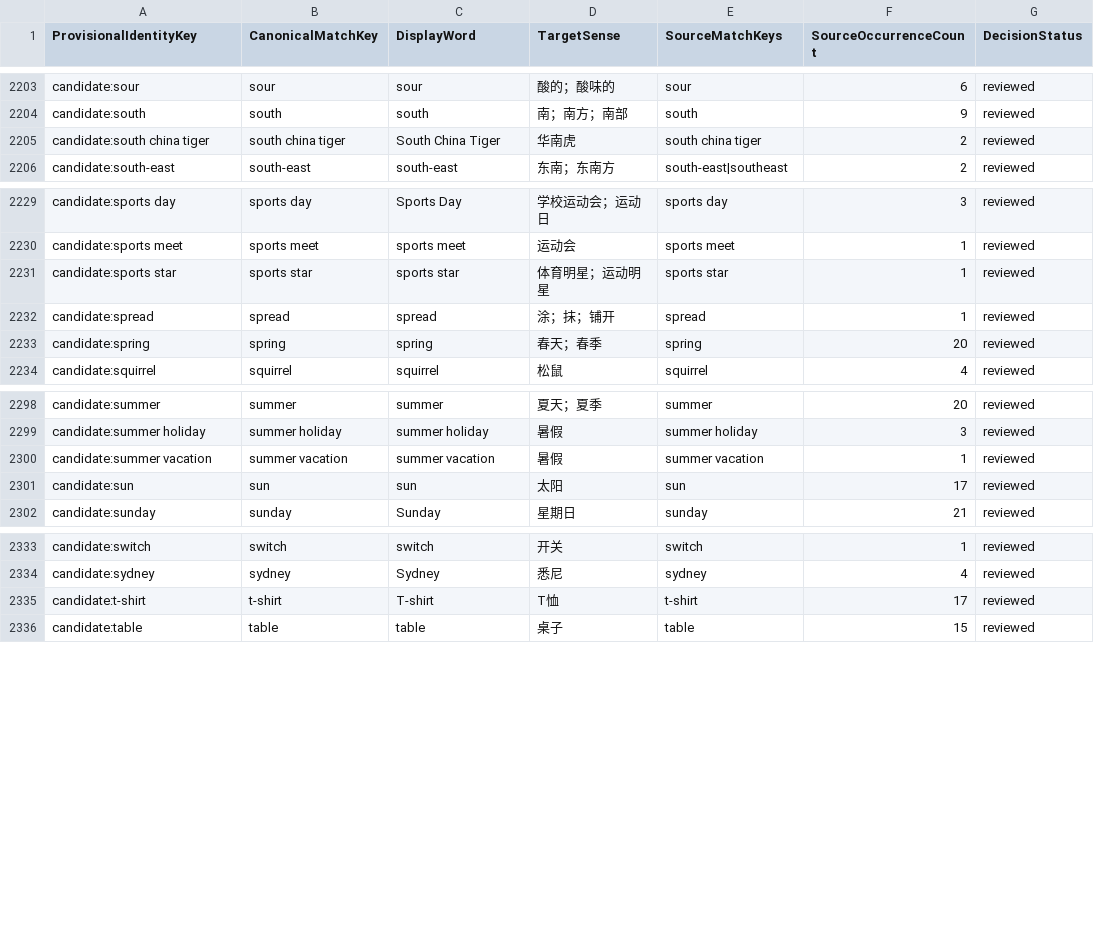
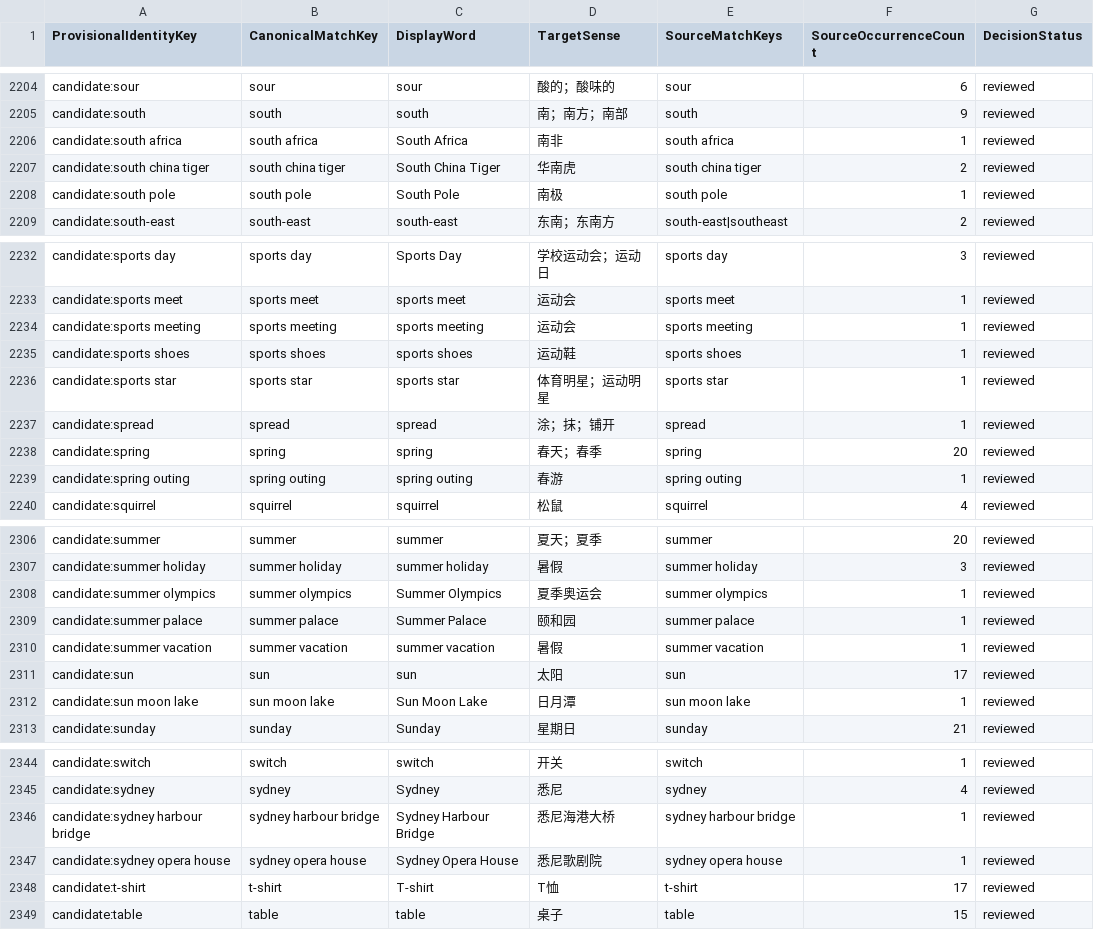
Before and after one commit to whisper-wind17/English, a CSV file: anki/klose/third_party_vocabulary/staging/unified_vocabulary_preview.csv, drawn as a sheet; only a part is shown, gaps mark what is left out; the diff covers the shown part only; the diff names each change by its address in the sheet, - before the commit and + after, or states it on an @@ line.

```diff
--- a/anki/klose/third_party_vocabulary/staging/unified_vocabulary_preview.csv
+++ b/anki/klose/third_party_vocabulary/staging/unified_vocabulary_preview.csv
+row 2206: candidate:south africa | south africa | South Africa | 南非 | south africa | 1 | reviewed
+row 2208: candidate:south pole | south pole | South Pole | 南极 | south pole | 1 | reviewed
+row 2234: candidate:sports meeting | sports meeting | sports meeting | 运动会 | sports meeting | 1 | reviewed
+row 2235: candidate:sports shoes | sports shoes | sports shoes | 运动鞋 | sports shoes | 1 | reviewed
+row 2239: candidate:spring outing | spring outing | spring outing | 春游 | spring outing | 1 | reviewed
+row 2308: candidate:summer olympics | summer olympics | Summer Olympics | 夏季奥运会 | summer olympics | 1 | reviewed
+row 2309: candidate:summer palace | summer palace | Summer Palace | 颐和园 | summer palace | 1 | reviewed
+row 2312: candidate:sun moon lake | sun moon lake | Sun Moon Lake | 日月潭 | sun moon lake | 1 | reviewed
+row 2346: candidate:sydney harbour bridge | sydney harbour bridge | Sydney Harbour Bridge | 悉尼海港大桥 | sydney harbour bridge | 1 | reviewed
+row 2347: candidate:sydney opera house | sydney opera house | Sydney Opera House | 悉尼歌剧院 | sydney opera house | 1 | reviewed
```
Also changed, not shown: 3 added rows elsewhere in this file, anki/klose/third_party_vocabulary/audit/selected_review_view.csv, anki/klose/third_party_vocabulary/learner/learner_vocabulary_preview.csv, 9 other files.
